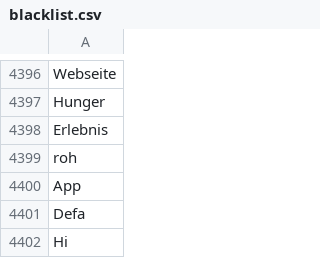
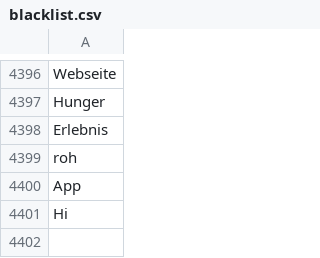
Before and after one commit to pannous/netbase, a CSV file: import/blacklist.csv, drawn as a sheet; only a part is shown, gaps mark what is left out.

```diff
--- a/import/blacklist.csv
+++ b/import/blacklist.csv
@@ -4400,3 +4400,2 @@ roh
 App
-Defa
 Hi
```
Also changed, not shown: 3 other files.
